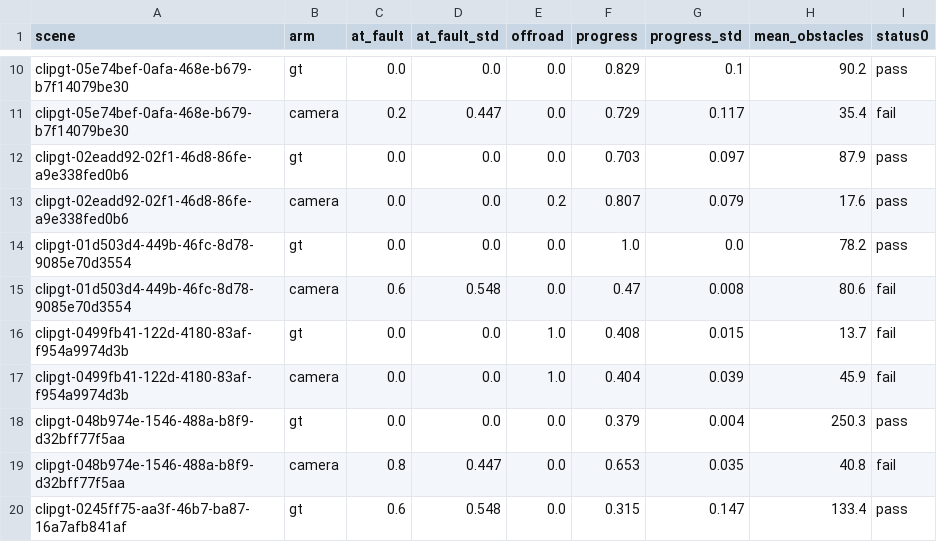
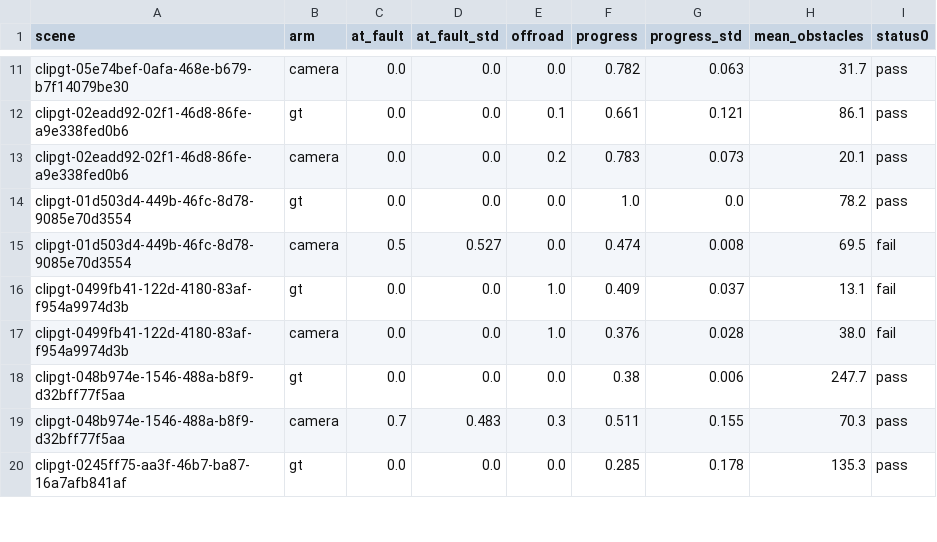
Before and after one commit to matthewhamilton3141/shield-in-alpasim, a CSV file: results/tier1_degradation.csv, drawn as a sheet; only a part is shown, gaps mark what is left out; removed rows and columns are numbered as before the commit, all else as after; the diff covers the shown part only; the diff names each change by its address in the sheet, - before the commit and + after, or states it on an @@ line.

```diff
--- a/results/tier1_degradation.csv
+++ b/results/tier1_degradation.csv
-B11 (arm): gt
+B11 (arm): camera
-F11 (progress): 0.829
+F11 (progress): 0.782
-G11 (progress_std): 0.1
+G11 (progress_std): 0.063
-H11 (mean_obstacles): 90.2
+H11 (mean_obstacles): 31.7
-row 11: clipgt-05e74bef-0afa-468e-b679-b7f14079be30 | camera | 0.2 | 0.447 | 0.0 | 0.729 | 0.117 | 35.4 | fail
-E12 (offroad): 0.0
+E12 (offroad): 0.1
-F12 (progress): 0.703
+F12 (progress): 0.661
-G12 (progress_std): 0.097
+G12 (progress_std): 0.121
-H12 (mean_obstacles): 87.9
+H12 (mean_obstacles): 86.1
-F13 (progress): 0.807
+F13 (progress): 0.783
-G13 (progress_std): 0.079
+G13 (progress_std): 0.073
-H13 (mean_obstacles): 17.6
+H13 (mean_obstacles): 20.1
-C15 (at_fault): 0.6
+C15 (at_fault): 0.5
-D15 (at_fault_std): 0.548
+D15 (at_fault_std): 0.527
-F15 (progress): 0.47
+F15 (progress): 0.474
-H15 (mean_obstacles): 80.6
+H15 (mean_obstacles): 69.5
-F16 (progress): 0.408
+F16 (progress): 0.409
-G16 (progress_std): 0.015
+G16 (progress_std): 0.037
-H16 (mean_obstacles): 13.7
+H16 (mean_obstacles): 13.1
-F17 (progress): 0.404
+F17 (progress): 0.376
-G17 (progress_std): 0.039
+G17 (progress_std): 0.028
-H17 (mean_obstacles): 45.9
+H17 (mean_obstacles): 38.0
-F18 (progress): 0.379
+F18 (progress): 0.38
-G18 (progress_std): 0.004
+G18 (progress_std): 0.006
-H18 (mean_obstacles): 250.3
+H18 (mean_obstacles): 247.7
-row 19: clipgt-048b974e-1546-488a-b8f9-d32bff77f5aa | camera | 0.8 | 0.447 | 0.0 | 0.653 | 0.035 | 40.8 | fail
+row 19: clipgt-048b974e-1546-488a-b8f9-d32bff77f5aa | camera | 0.7 | 0.483 | 0.3 | 0.511 | 0.155 | 70.3 | pass
-C20 (at_fault): 0.6
+C20 (at_fault): 0.0
-D20 (at_fault_std): 0.548
+D20 (at_fault_std): 0.0
-F20 (progress): 0.315
+F20 (progress): 0.285
-G20 (progress_std): 0.147
+G20 (progress_std): 0.178
-H20 (mean_obstacles): 133.4
+H20 (mean_obstacles): 135.3
```
Also changed, not shown: 1 added row and 35 edited cells elsewhere in this file, 10 other files.
